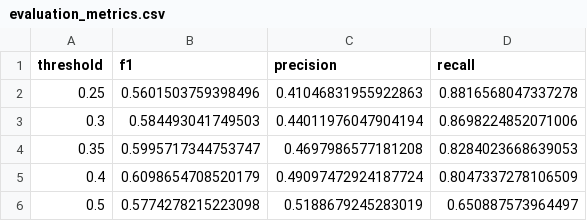
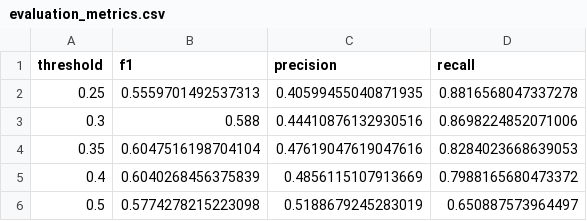
Before and after one commit to alden-nafisa/Customer_Churn_Prediction, a CSV file: model_results/evaluation_metrics.csv, drawn as a sheet.

```diff
--- a/model_results/evaluation_metrics.csv
+++ b/model_results/evaluation_metrics.csv
@@ -1,6 +1,6 @@
 threshold,f1,precision,recall
-0.25,0.5601503759398496,0.41046831955922863,0.8816568047337278
-0.3,0.584493041749503,0.44011976047904194,0.8698224852071006
-0.35,0.5995717344753747,0.4697986577181208,0.8284023668639053
-0.4,0.6098654708520179,0.49097472924187724,0.8047337278106509
+0.25,0.5559701492537313,0.40599455040871935,0.8816568047337278
+0.3,0.588,0.44410876132930516,0.8698224852071006
+0.35,0.6047516198704104,0.47619047619047616,0.8284023668639053
+0.4,0.6040268456375839,0.4856115107913669,0.7988165680473372
 0.5,0.5774278215223098,0.5188679245283019,0.650887573964497
```
Also changed, not shown: catboost_info/time_left.tsv, model_results/final_predictions.csv, 39 other files.
